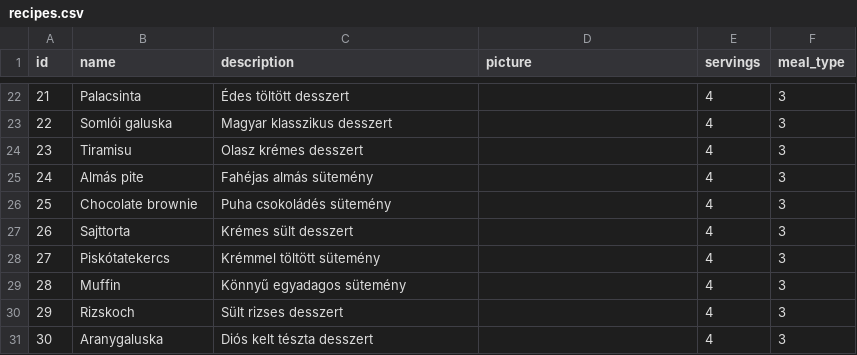
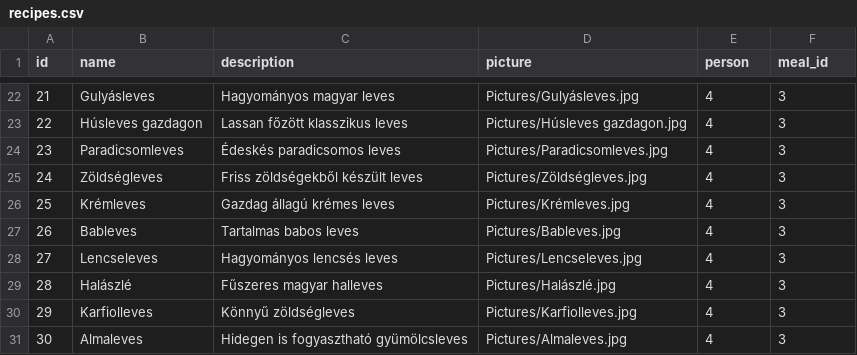
Before and after one commit to ngyptrk/etlaptervezo, a CSV file: server/database/csv/recipes.csv, drawn as a sheet; only a part is shown, gaps mark what is left out; the diff covers the shown part only.

```diff
--- a/server/database/csv/recipes.csv
+++ b/server/database/csv/recipes.csv
@@ -1 +1 @@
-id;name;description;picture;servings;meal_type
+id;name;description;picture;person;meal_id
@@ -22,10 +22,10 @@ id;name;description;picture;servings;meal_type
-21;Palacsinta;Édes töltött desszert;;4;3
-22;Somlói galuska;Magyar klasszikus desszert;;4;3
-23;Tiramisu;Olasz krémes desszert;;4;3
-24;Almás pite;Fahéjas almás sütemény;;4;3
-25;Chocolate brownie;Puha csokoládés sütemény;;4;3
-26;Sajttorta;Krémes sült desszert;;4;3
-27;Piskótatekercs;Krémmel töltött sütemény;;4;3
-28;Muffin;Könnyű egyadagos sütemény;;4;3
-29;Rizskoch;Sült rizses desszert;;4;3
-30;Aranygaluska;Diós kelt tészta desszert;;4;3
+21;Gulyásleves;Hagyományos magyar leves;Pictures/Gulyásleves.jpg;4;3
+22;Húsleves gazdagon;Lassan főzött klasszikus leves;Pictures/Húsleves gazdagon.jpg;4;3
+23;Paradicsomleves;Édeskés paradicsomos leves;Pictures/Paradicsomleves.jpg;4;3
+24;Zöldségleves;Friss zöldségekből készült leves;Pictures/Zöldségleves.jpg;4;3
+25;Krémleves;Gazdag állagú krémes leves;Pictures/Krémleves.jpg;4;3
+26;Bableves;Tartalmas babos leves;Pictures/Bableves.jpg;4;3
+27;Lencseleves;Hagyományos lencsés leves;Pictures/Lencseleves.jpg;4;3
+28;Halászlé;Fűszeres magyar halleves;Pictures/Halászlé.jpg;4;3
+29;Karfiolleves;Könnyű zöldségleves;Pictures/Karfiolleves.jpg;4;3
+30;Almaleves;Hidegen is fogyasztható gyümölcsleves;Pictures/Almaleves.jpg;4;3
```
Also changed, not shown: 120 edited cells elsewhere in this file, server/database/csv/raw_ingredients.csv, 57 other files.
